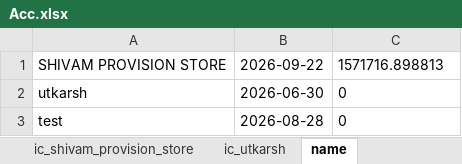
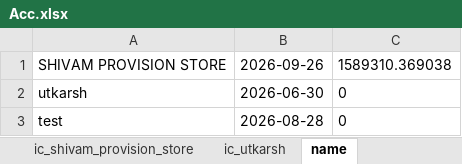
Before and after one commit to Utkarshagrawal1906/Acc, an Excel workbook: Acc.xlsx, sheet name, drawn as a sheet; values as stored, in another font and other column widths than the file's, no borders; the diff names each change by its address in the sheet, - before the commit and + after, or states it on an @@ line.

```diff
--- a/Acc.xlsx (sheet name)
+++ b/Acc.xlsx (sheet name)
-B1: 2026-09-22
+B1: 2026-09-26
-C1: 1571716.898813
+C1: 1589310.369038
```
Also changed, not shown: sheet shivam_provision_store_st.
